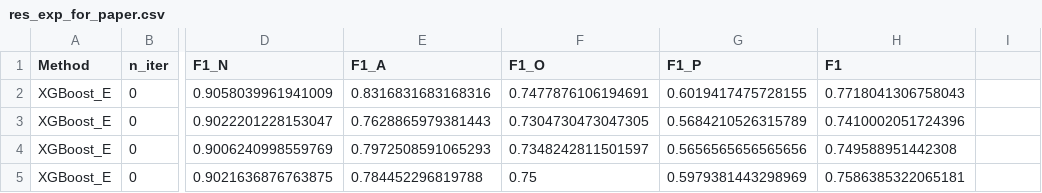
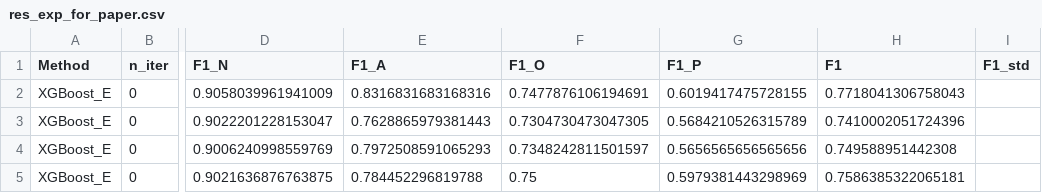
Before and after one commit to Praxa-Sense/ENCASE, a CSV file: stat/res_exp_for_paper.csv, drawn as a sheet; only a part is shown, gaps mark what is left out; the diff names each change by its address in the sheet, - before the commit and + after, or states it on an @@ line.

```diff
--- a/stat/res_exp_for_paper.csv
+++ b/stat/res_exp_for_paper.csv
-I1: (empty)
+I1: F1_std
```
Also changed, not shown: 2 other files.
